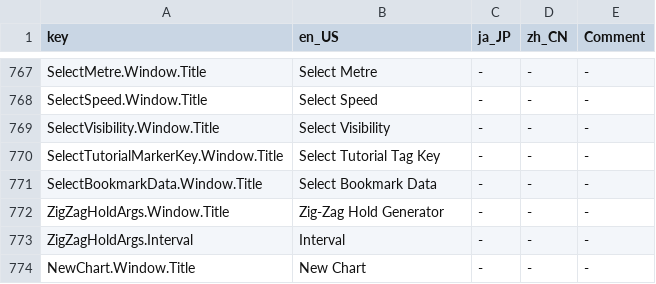
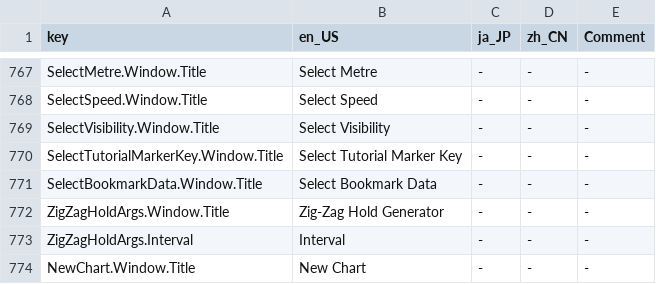
Before and after one commit to Yasu3D/SaturnEdit, a CSV file: SaturnEdit/Assets/Locales/locales.csv, drawn as a sheet; only a part is shown, gaps mark what is left out.

Commit message:
update saturnview and fix tutorial marker bugs.

```diff
--- a/SaturnEdit/Assets/Locales/locales.csv
+++ b/SaturnEdit/Assets/Locales/locales.csv
@@ -769,3 +769,3 @@ SelectSpeed.Window.Title,Select Speed,-,-,-
 SelectVisibility.Window.Title,Select Visibility,-,-,-
-SelectTutorialMarkerKey.Window.Title,Select Tutorial Tag Key,-,-,-
+SelectTutorialMarkerKey.Window.Title,Select Tutorial Marker Key,-,-,-
 SelectBookmarkData.Window.Title,Select Bookmark Data,-,-,-
```
Also changed, not shown: 3 other files.
